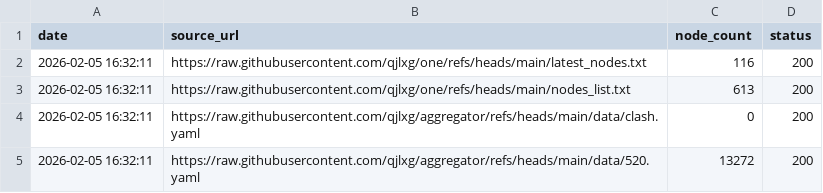
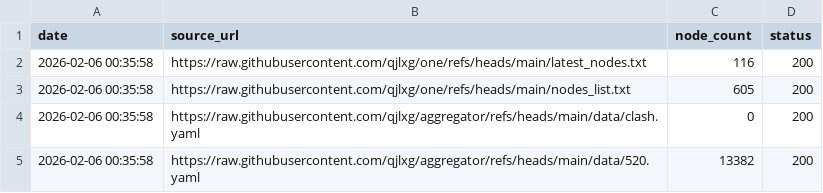
Before and after one commit to qjlxg/http, a CSV file: source_stats.csv, drawn as a sheet.

```diff
--- a/source_stats.csv
+++ b/source_stats.csv
@@ -1,5 +1,5 @@
 date,source_url,node_count,status
-2026-02-05 16:32:11,https://raw.githubusercontent.com/qjlxg/one/refs/heads/main/latest_nodes.txt,116,200
-2026-02-05 16:32:11,https://raw.githubusercontent.com/qjlxg/one/refs/heads/main/nodes_list.txt,613,200
-2026-02-05 16:32:11,https://raw.githubusercontent.com/qjlxg/aggregator/refs/heads/main/data/clash.yaml,0,200
-2026-02-05 16:32:11,https://raw.githubusercontent.com/qjlxg/aggregator/refs/heads/main/data/520.yaml,13272,200
+2026-02-06 00:35:58,https://raw.githubusercontent.com/qjlxg/one/refs/heads/main/latest_nodes.txt,116,200
+2026-02-06 00:35:58,https://raw.githubusercontent.com/qjlxg/one/refs/heads/main/nodes_list.txt,605,200
+2026-02-06 00:35:58,https://raw.githubusercontent.com/qjlxg/aggregator/refs/heads/main/data/clash.yaml,0,200
+2026-02-06 00:35:58,https://raw.githubusercontent.com/qjlxg/aggregator/refs/heads/main/data/520.yaml,13382,200
```
Also changed, not shown: 1 other file.
